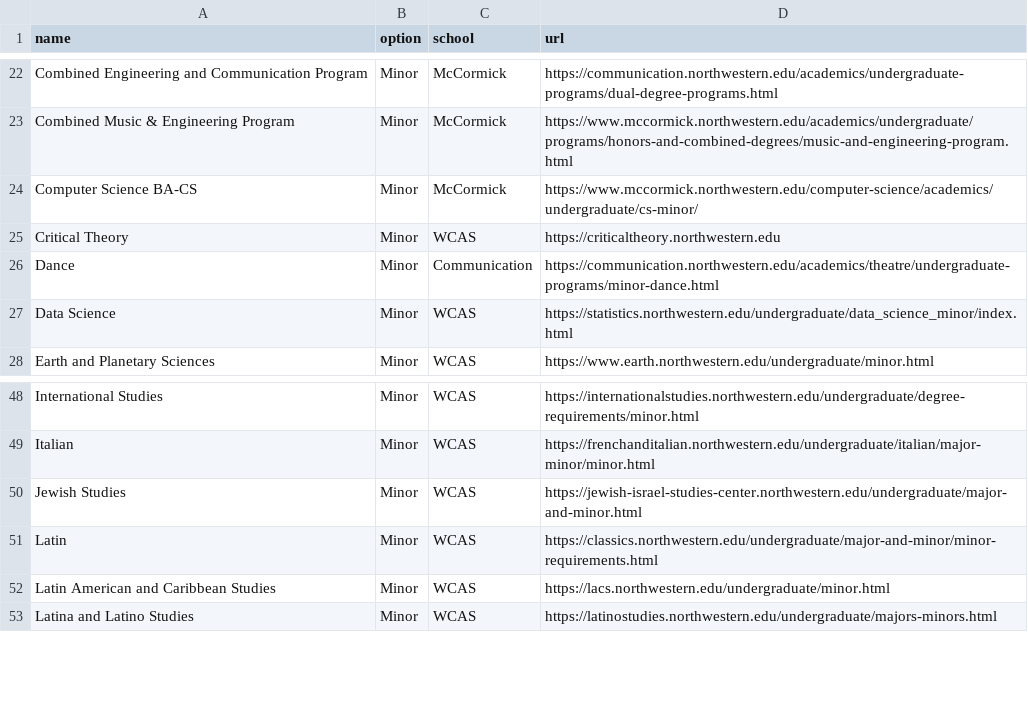
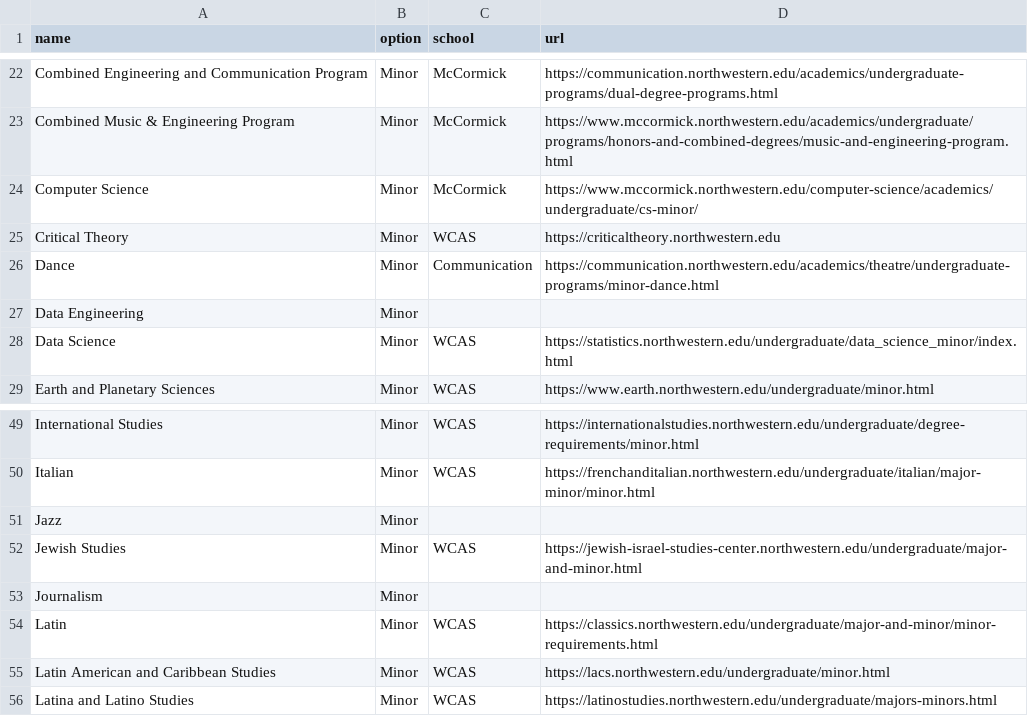
Before and after one commit to romirm/nuKTPsite, a CSV file: public/data/minors.csv, drawn as a sheet; only a part is shown, gaps mark what is left out.

```diff
--- a/public/data/minors.csv
+++ b/public/data/minors.csv
@@ -23,5 +23,6 @@ Combined Engineering and Communication Program,Minor,McCormick,https://communica
 Combined Music & Engineering Program,Minor,McCormick,https://www.mccormick.northwestern.edu/academics/undergraduate/programs/honors-and-combined-degrees/music-and-engineering-program.html
-Computer Science BA-CS,Minor,McCormick,https://www.mccormick.northwestern.edu/computer-science/academics/undergraduate/cs-minor/
+Computer Science,Minor,McCormick,https://www.mccormick.northwestern.edu/computer-science/academics/undergraduate/cs-minor/
 Critical Theory,Minor,WCAS,https://criticaltheory.northwestern.edu
 Dance,Minor,Communication,https://communication.northwestern.edu/academics/theatre/undergraduate-programs/minor-dance.html
+Data Engineering,Minor,,
 Data Science,Minor,WCAS,https://statistics.northwestern.edu/undergraduate/data_science_minor/index.html
@@ -49,3 +50,5 @@ International Studies,Minor,WCAS,https://internationalstudies.northwestern.edu/u
 Italian,Minor,WCAS,https://frenchanditalian.northwestern.edu/undergraduate/italian/major-minor/minor.html
+Jazz,Minor,,
 Jewish Studies,Minor,WCAS,https://jewish-israel-studies-center.northwestern.edu/undergraduate/major-and-minor.html
+Journalism,Minor,,
 Latin,Minor,WCAS,https://classics.northwestern.edu/undergraduate/major-and-minor/minor-requirements.html
```
Also changed, not shown: public/data/majors.csv, 31 other files.
